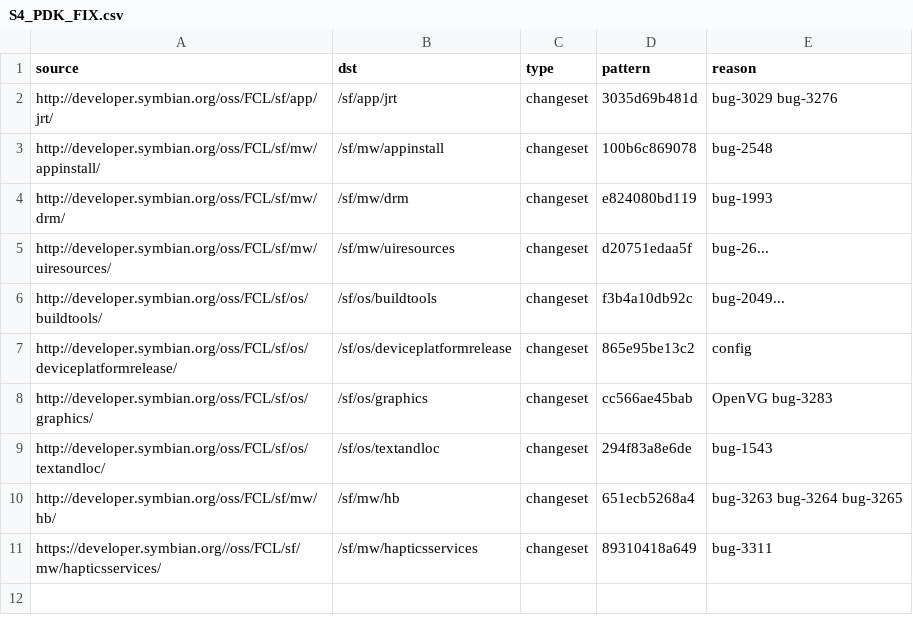
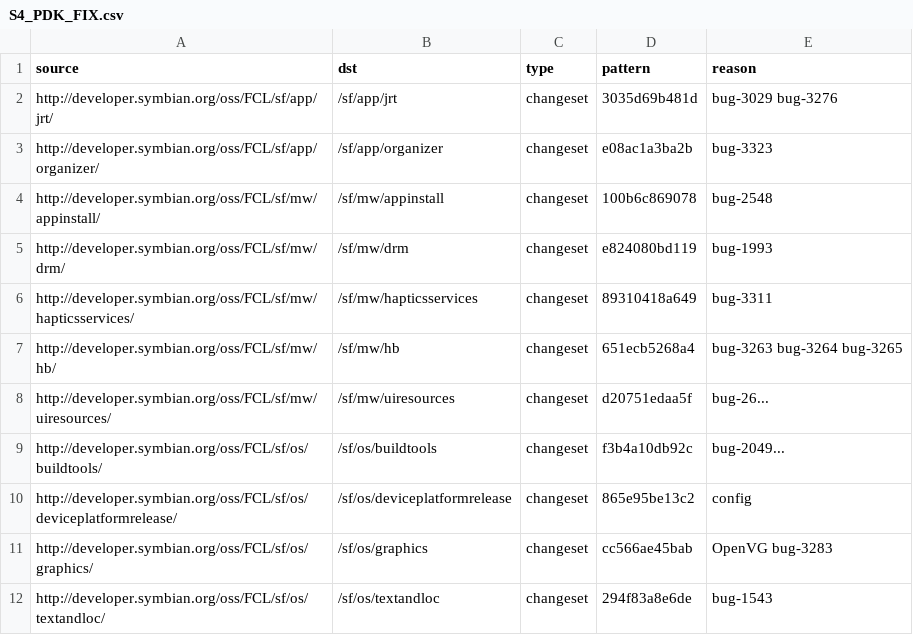
Before and after one commit to SymbianSource/oss.FCL.sftools.fbf.buildmanifest, a CSV file: S4_PDK_FIX.csv, drawn as a sheet.

Commit message:
Add sf/app/organizer, and put entries into alphabetical order

```diff
--- a/S4_PDK_FIX.csv
+++ b/S4_PDK_FIX.csv
@@ -2,4 +2,7 @@ source,dst,type,pattern,reason
 http://developer.symbian.org/oss/FCL/sf/app/jrt/,/sf/app/jrt,changeset,3035d69b481d,bug-3029 bug-3276
+http://developer.symbian.org/oss/FCL/sf/app/organizer/,/sf/app/organizer,changeset,e08ac1a3ba2b,bug-3323
 http://developer.symbian.org/oss/FCL/sf/mw/appinstall/,/sf/mw/appinstall,changeset,100b6c869078,bug-2548
 http://developer.symbian.org/oss/FCL/sf/mw/drm/,/sf/mw/drm,changeset,e824080bd119,bug-1993
+http://developer.symbian.org/oss/FCL/sf/mw/hapticsservices/,/sf/mw/hapticsservices,changeset,89310418a649,bug-3311
+http://developer.symbian.org/oss/FCL/sf/mw/hb/,/sf/mw/hb,changeset,651ecb5268a4,bug-3263 bug-3264 bug-3265
 http://developer.symbian.org/oss/FCL/sf/mw/uiresources/,/sf/mw/uiresources,changeset,d20751edaa5f,bug-26...
@@ -9,3 +12 @@ http://developer.symbian.org/oss/FCL/sf/os/graphics/,/sf/os/graphics,changeset,c
 http://developer.symbian.org/oss/FCL/sf/os/textandloc/,/sf/os/textandloc,changeset,294f83a8e6de,bug-1543
-http://developer.symbian.org/oss/FCL/sf/mw/hb/,/sf/mw/hb,changeset,651ecb5268a4,bug-3263 bug-3264 bug-3265
-https://developer.symbian.org//oss/FCL/sf/mw/hapticsservices/,/sf/mw/hapticsservices,changeset,89310418a649,bug-3311
```
